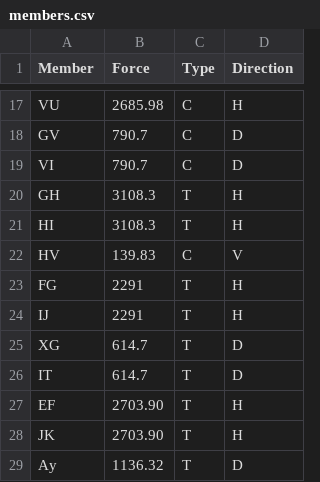
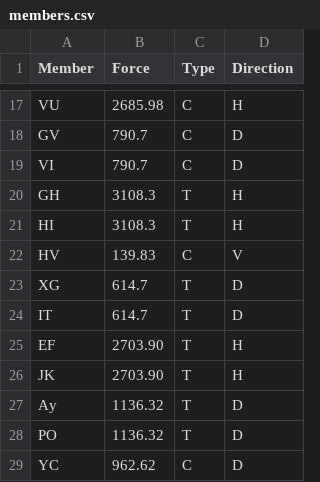
Before and after one commit to jadensutton/ECOR-1046-Member-Type-Calculator, a CSV file: members.csv, drawn as a sheet; only a part is shown, gaps mark what is left out; the shorter side is filled out with more unchanged rows; the diff names each change by its address in the sheet, - before the commit and + after, or states it on an @@ line.

```diff
--- a/members.csv
+++ b/members.csv
-row 23: FG | 2291 | T | H
-row 24: IJ | 2291 | T | H
```
Also changed, not shown: output.csv, 1 other file.
